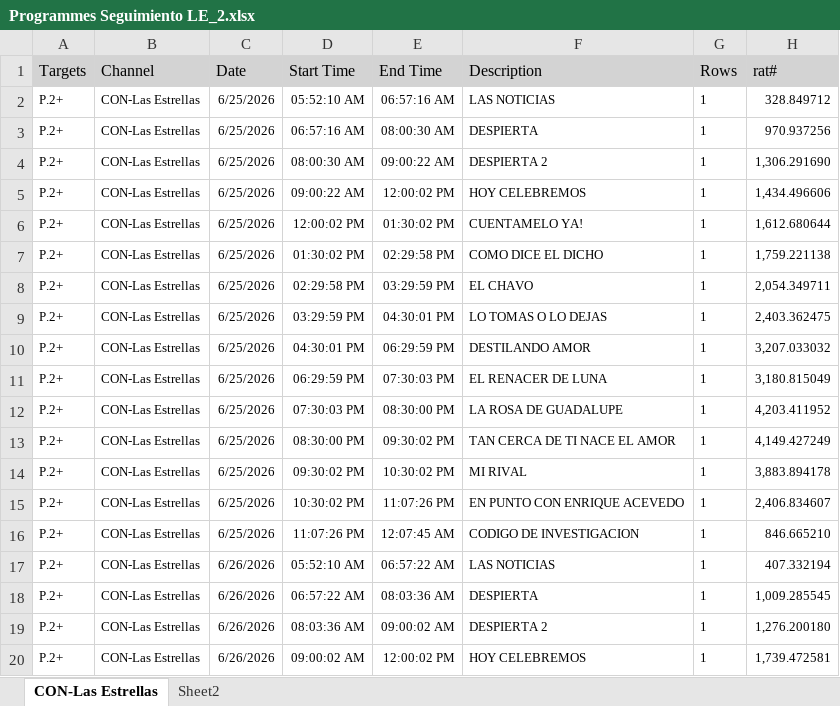
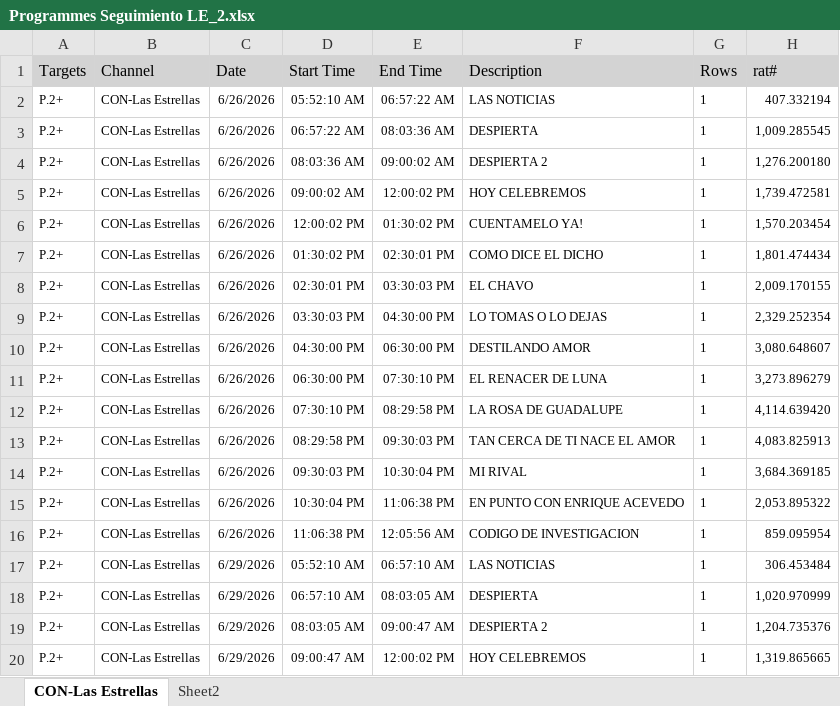
Before and after one commit to moonkey1995/Seguimiento-LE, an Excel workbook: Programmes Seguimiento LE_2.xlsx, sheet CON-Las Estrellas, drawn as a sheet; only a part is shown; the shorter side is filled out with more unchanged rows; values as stored, in another font and other column widths than the file's, no borders; removed rows and columns are numbered as before the commit, all else as after; the diff covers the shown part only; the diff names each change by its address in the sheet, - before the commit and + after, or states it on an @@ line.

```diff
--- a/Programmes Seguimiento LE_2.xlsx (sheet CON-Las Estrellas)
+++ b/Programmes Seguimiento LE_2.xlsx (sheet CON-Las Estrellas)
-row 2: P.2+ | CON-Las Estrellas | 6/25/2026 | 05:52:10 AM | 06:57:16 AM | LAS NOTICIAS | 1 | 328.849712
-row 3: P.2+ | CON-Las Estrellas | 6/25/2026 | 06:57:16 AM | 08:00:30 AM | DESPIERTA | 1 | 970.937256
-row 4: P.2+ | CON-Las Estrellas | 6/25/2026 | 08:00:30 AM | 09:00:22 AM | DESPIERTA 2 | 1 | 1,306.291690
-row 5: P.2+ | CON-Las Estrellas | 6/25/2026 | 09:00:22 AM | 12:00:02 PM | HOY CELEBREMOS | 1 | 1,434.496606
-row 6: P.2+ | CON-Las Estrellas | 6/25/2026 | 12:00:02 PM | 01:30:02 PM | CUENTAMELO YA! | 1 | 1,612.680644
-row 7: P.2+ | CON-Las Estrellas | 6/25/2026 | 01:30:02 PM | 02:29:58 PM | COMO DICE EL DICHO | 1 | 1,759.221138
-row 8: P.2+ | CON-Las Estrellas | 6/25/2026 | 02:29:58 PM | 03:29:59 PM | EL CHAVO | 1 | 2,054.349711
-row 9: P.2+ | CON-Las Estrellas | 6/25/2026 | 03:29:59 PM | 04:30:01 PM | LO TOMAS O LO DEJAS | 1 | 2,403.362475
-row 10: P.2+ | CON-Las Estrellas | 6/25/2026 | 04:30:01 PM | 06:29:59 PM | DESTILANDO AMOR | 1 | 3,207.033032
-row 11: P.2+ | CON-Las Estrellas | 6/25/2026 | 06:29:59 PM | 07:30:03 PM | EL RENACER DE LUNA | 1 | 3,180.815049
-row 12: P.2+ | CON-Las Estrellas | 6/25/2026 | 07:30:03 PM | 08:30:00 PM | LA ROSA DE GUADALUPE | 1 | 4,203.411952
-row 13: P.2+ | CON-Las Estrellas | 6/25/2026 | 08:30:00 PM | 09:30:02 PM | TAN CERCA DE TI NACE EL AMOR | 1 | 4,149.427249
-row 14: P.2+ | CON-Las Estrellas | 6/25/2026 | 09:30:02 PM | 10:30:02 PM | MI RIVAL | 1 | 3,883.894178
-row 15: P.2+ | CON-Las Estrellas | 6/25/2026 | 10:30:02 PM | 11:07:26 PM | EN PUNTO CON ENRIQUE ACEVEDO | 1 | 2,406.834607
-row 16: P.2+ | CON-Las Estrellas | 6/25/2026 | 11:07:26 PM | 12:07:45 AM | CODIGO DE INVESTIGACION | 1 | 846.665210
```
Also changed, not shown: 15 added rows elsewhere in this sheet, sheet Sheet2, Time LE Franjas_2.xlsx, 4 other files.
